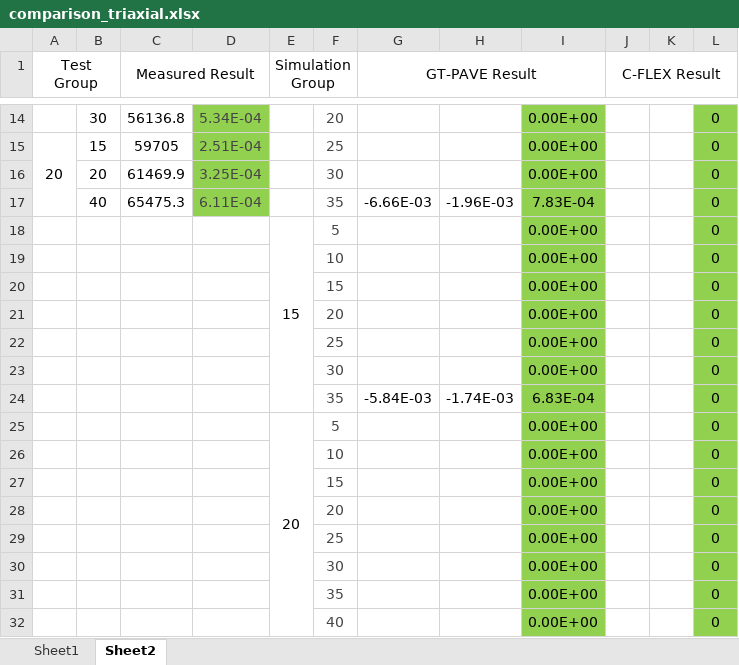
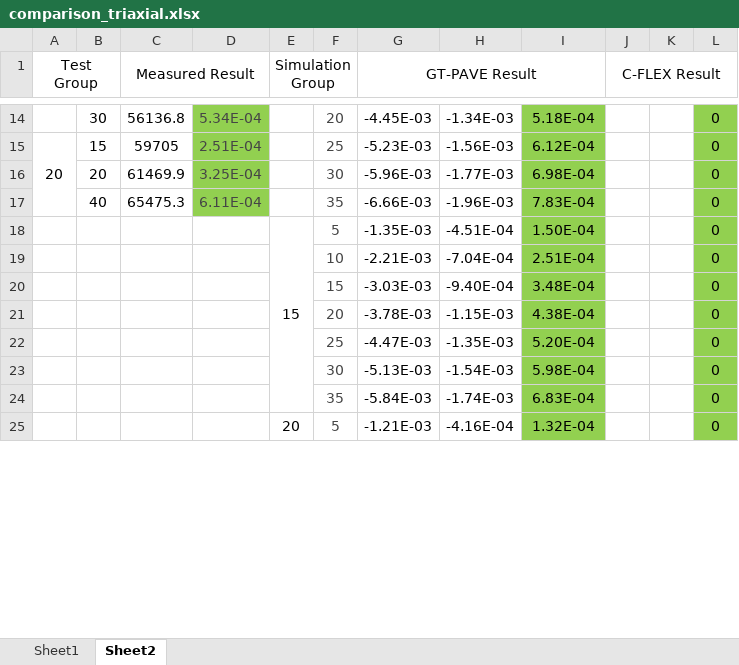
Before and after one commit to symphonylyh/FEM_old, an Excel workbook: FEM/Output/comparison_triaxial.xlsx, sheet Sheet2, drawn as a sheet; only a part is shown, gaps mark what is left out; values as stored, in another font and other column widths than the file's, no borders; charts and pictures not drawn; removed rows and columns are numbered as before the commit, all else as after; the diff covers the shown part only; the diff names each change by its address in the sheet, - before the commit and + after, or states it on an @@ line.

```diff
--- a/FEM/Output/comparison_triaxial.xlsx (sheet Sheet2)
+++ b/FEM/Output/comparison_triaxial.xlsx (sheet Sheet2)
-G14 (GT-PAVE Result): (empty)
+G14 (GT-PAVE Result): -4.45E-03
-H14: (empty)
+H14: -1.34E-03
-I14: 0.00E+00
+I14: 5.18E-04
-G15 (GT-PAVE Result): (empty)
+G15 (GT-PAVE Result): -5.23E-03
-H15: (empty)
+H15: -1.56E-03
-I15: 0.00E+00
+I15: 6.12E-04
-G16 (GT-PAVE Result): (empty)
+G16 (GT-PAVE Result): -5.96E-03
-H16: (empty)
+H16: -1.77E-03
-I16: 0.00E+00
+I16: 6.98E-04
-G18 (GT-PAVE Result): (empty)
+G18 (GT-PAVE Result): -1.35E-03
-H18: (empty)
+H18: -4.51E-04
-I18: 0.00E+00
+I18: 1.50E-04
-row 19:  |  |  |  |  | 10 |  |  | 0.00E+00 |  |  | 0
-row 20:  |  |  |  |  | 15 |  |  | 0.00E+00 |  |  | 0
-row 21:  |  |  |  |  | 20 |  |  | 0.00E+00 |  |  | 0
-row 22:  |  |  |  |  | 25 |  |  | 0.00E+00 |  |  | 0
-row 23:  |  |  |  |  | 30 |  |  | 0.00E+00 |  |  | 0
+row 19:  |  |  |  |  | 10 | -2.21E-03 | -7.04E-04 | 2.51E-04 |  |  | 0
+row 20:  |  |  |  |  | 15 | -3.03E-03 | -9.40E-04 | 3.48E-04 |  |  | 0
+row 21:  |  |  |  |  | 20 | -3.78E-03 | -1.15E-03 | 4.38E-04 |  |  | 0
+row 22:  |  |  |  |  | 25 | -4.47E-03 | -1.35E-03 | 5.20E-04 |  |  | 0
+row 23:  |  |  |  |  | 30 | -5.13E-03 | -1.54E-03 | 5.98E-04 |  |  | 0
-G25 (GT-PAVE Result): (empty)
+G25 (GT-PAVE Result): -1.21E-03
-H25: (empty)
+H25: -4.16E-04
-I25: 0.00E+00
+I25: 1.32E-04
-row 26:  |  |  |  |  | 10 |  |  | 0.00E+00 |  |  | 0
-row 27:  |  |  |  |  | 15 |  |  | 0.00E+00 |  |  | 0
-row 28:  |  |  |  |  | 20 |  |  | 0.00E+00 |  |  | 0
-row 29:  |  |  |  |  | 25 |  |  | 0.00E+00 |  |  | 0
-row 30:  |  |  |  |  | 30 |  |  | 0.00E+00 |  |  | 0
-row 31:  |  |  |  |  | 35 |  |  | 0.00E+00 |  |  | 0
-row 32:  |  |  |  |  | 40 |  |  | 0.00E+00 |  |  | 0
```
Also changed, not shown: 9 added rows, 2 removed rows and 30 edited cells elsewhere in this sheet, charts or pictures, 45 other files.
